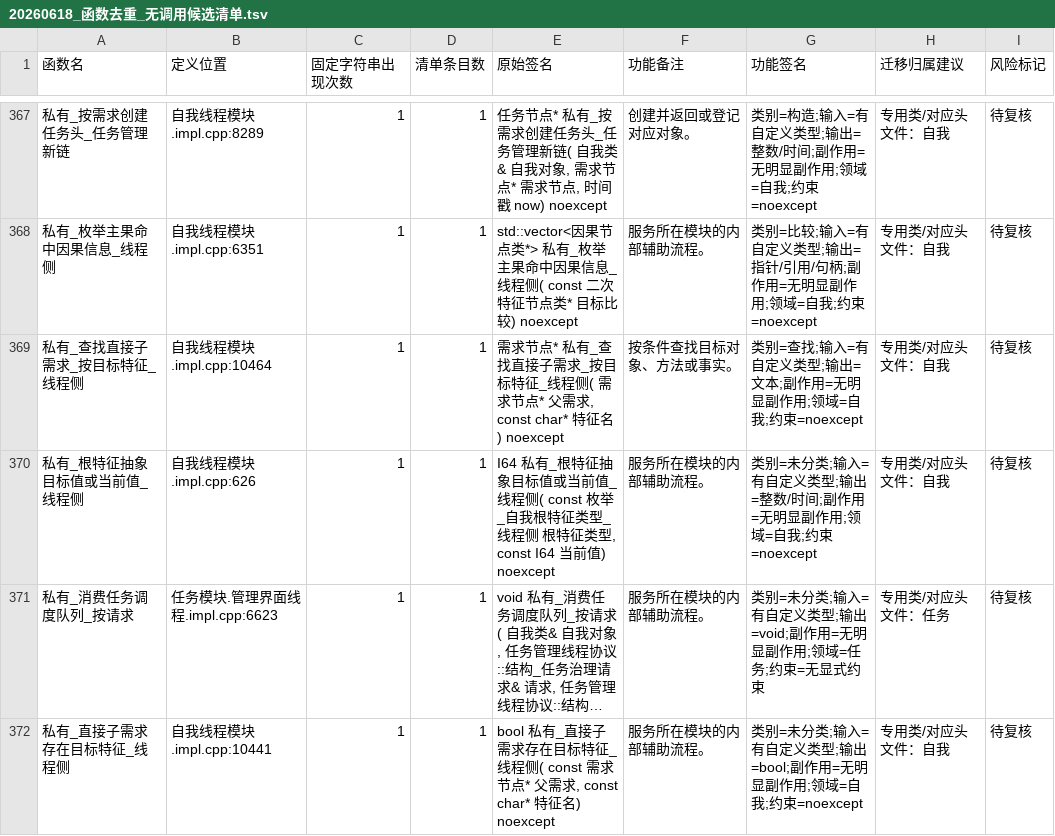
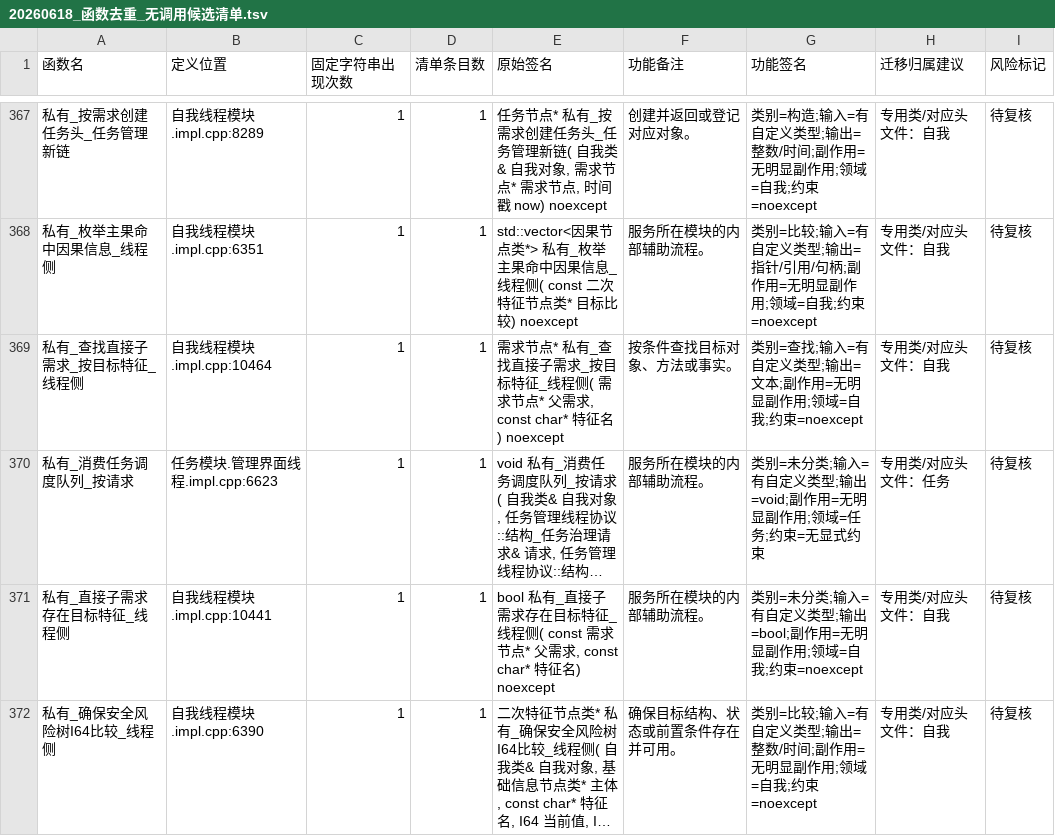
Before and after one commit to chunhaizh-cyber/Birthplace-of-digital-civilization, a TSV file: 实施记录/20260618_函数去重_无调用候选清单.tsv, drawn as a sheet; only a part is shown, gaps mark what is left out; the shorter side is filled out with more unchanged rows; long unchanged cells end in …; the diff names each change by its address in the sheet, - before the commit and + after, or states it on an @@ line.

```diff
--- a/实施记录/20260618_函数去重_无调用候选清单.tsv
+++ b/实施记录/20260618_函数去重_无调用候选清单.tsv
-row 370: 私有_根特征抽象目标值或当前值_线程侧 | 自我线程模块.impl.cpp:626 | 1 | 1 | I64 私有_根特征抽象目标值或当前值_线程侧( const 枚举_自我根特征类型_线程侧 根特征类型, const I64 当前值) noexcept | 服务所在模块的内部辅助流程。 | 类别=未分类;输入=有自定义类型;输出=整数/时间;副作用=无明显副作用;领域=自我;约束=noexcept | 专用类/对应头文件：自我 | 待复核
```
Also changed, not shown: 5 other files.
